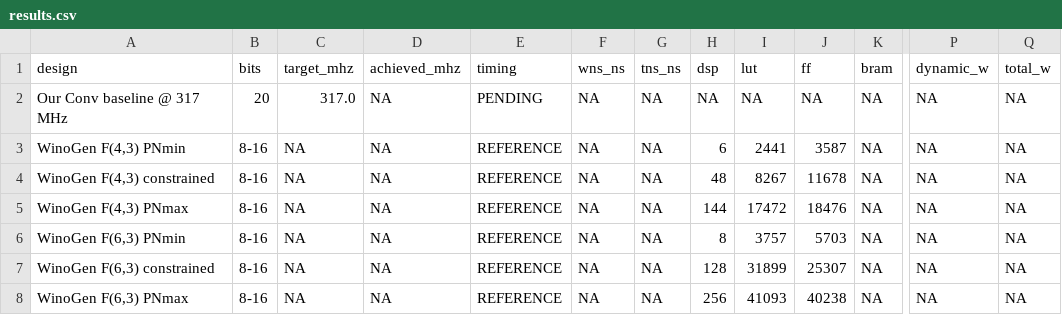
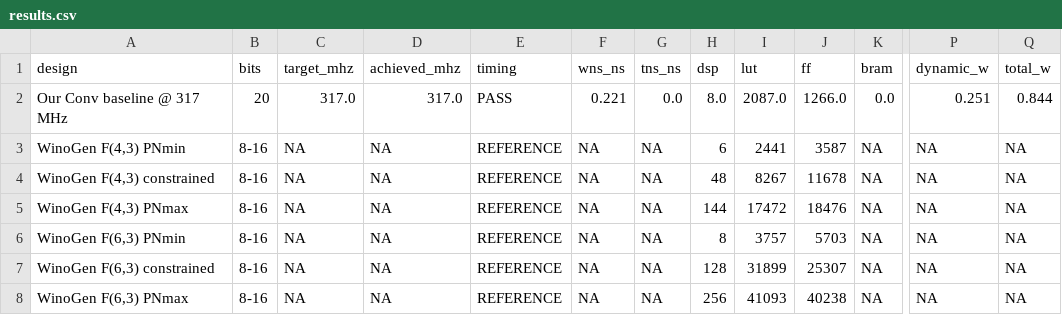
Before and after one commit to tarsioonofrio/FastConv_SystemVerilog, a CSV file: benchmark/fpga_zcu104/results/results.csv, drawn as a sheet; only a part is shown, gaps mark what is left out; the diff names each change by its address in the sheet, - before the commit and + after, or states it on an @@ line.

Commit message:
results(benchmark): record Paxos ZCU104 implementation

```diff
--- a/benchmark/fpga_zcu104/results/results.csv
+++ b/benchmark/fpga_zcu104/results/results.csv
-D2 (achieved_mhz): NA
+D2 (achieved_mhz): 317.0
-E2 (timing): PENDING
+E2 (timing): PASS
-F2 (wns_ns): NA
+F2 (wns_ns): 0.221
-G2 (tns_ns): NA
+G2 (tns_ns): 0.0
-H2 (dsp): NA
+H2 (dsp): 8.0
-I2 (lut): NA
+I2 (lut): 2087.0
-J2 (ff): NA
+J2 (ff): 1266.0
-K2 (bram): NA
+K2 (bram): 0.0
-P2 (dynamic_w): NA
+P2 (dynamic_w): 0.251
-Q2 (total_w): NA
+Q2 (total_w): 0.844
```
Also changed, not shown: 36 other files.
